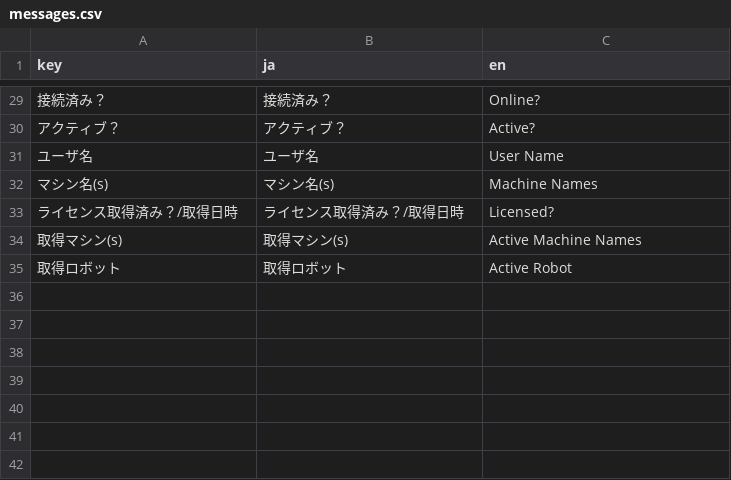
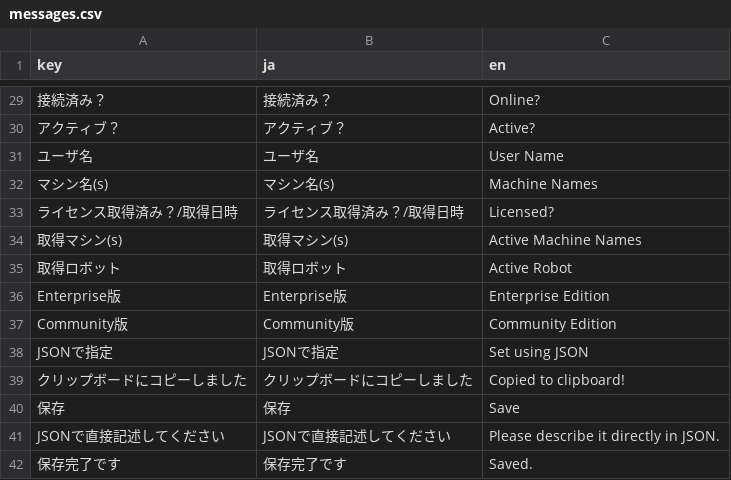
Before and after one commit to masatomix/uipath-orchestrator-api-node-samples, a CSV file: sample_web/messages.csv, drawn as a sheet; only a part is shown, gaps mark what is left out; the diff names each change by its address in the sheet, - before the commit and + after, or states it on an @@ line.

```diff
--- a/sample_web/messages.csv
+++ b/sample_web/messages.csv
+row 36: Enterprise版 | Enterprise版 | Enterprise Edition
+row 37: Community版 | Community版 | Community Edition
+row 38: JSONで指定 | JSONで指定 | Set using JSON
+row 39: クリップボードにコピーしました | クリップボードにコピーしました | Copied to clipboard!
+row 40: 保存 | 保存 | Save
+row 41: JSONで直接記述してください | JSONで直接記述してください | Please describe it directly in JSON.
+row 42: 保存完了です | 保存完了です | Saved.
```
Also changed, not shown: 6 other files.
